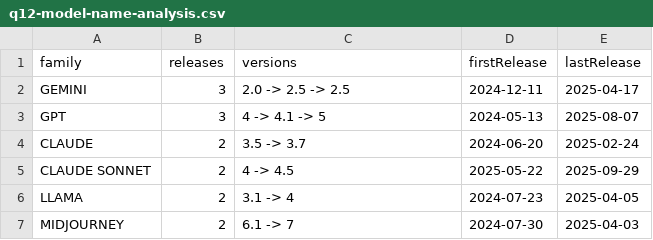
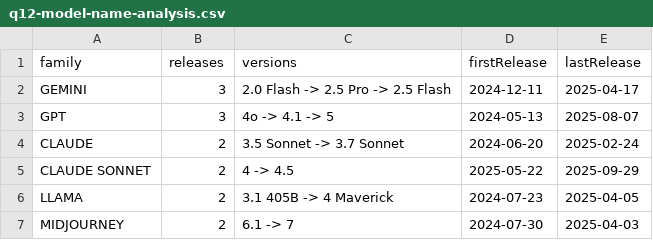
Before and after one commit to otavlna/4iz444-ai-tools-kg, a CSV file: results/q12-model-name-analysis.csv, drawn as a sheet.

```diff
--- a/results/q12-model-name-analysis.csv
+++ b/results/q12-model-name-analysis.csv
@@ -1,7 +1,7 @@
 family,releases,versions,firstRelease,lastRelease
-GEMINI,3,2.0 -> 2.5 -> 2.5,2024-12-11,2025-04-17
-GPT,3,4 -> 4.1 -> 5,2024-05-13,2025-08-07
-CLAUDE,2,3.5 -> 3.7,2024-06-20,2025-02-24
+GEMINI,3,2.0 Flash -> 2.5 Pro -> 2.5 Flash,2024-12-11,2025-04-17
+GPT,3,4o -> 4.1 -> 5,2024-05-13,2025-08-07
+CLAUDE,2,3.5 Sonnet -> 3.7 Sonnet,2024-06-20,2025-02-24
 CLAUDE SONNET,2,4 -> 4.5,2025-05-22,2025-09-29
-LLAMA,2,3.1 -> 4,2024-07-23,2025-04-05
+LLAMA,2,3.1 405B -> 4 Maverick,2024-07-23,2025-04-05
 MIDJOURNEY,2,6.1 -> 7,2024-07-30,2025-04-03
```
Also changed, not shown: results/cq03-avg-price-per-provider.csv, results/q11-benchmark-vs-average.csv, 22 other files.
